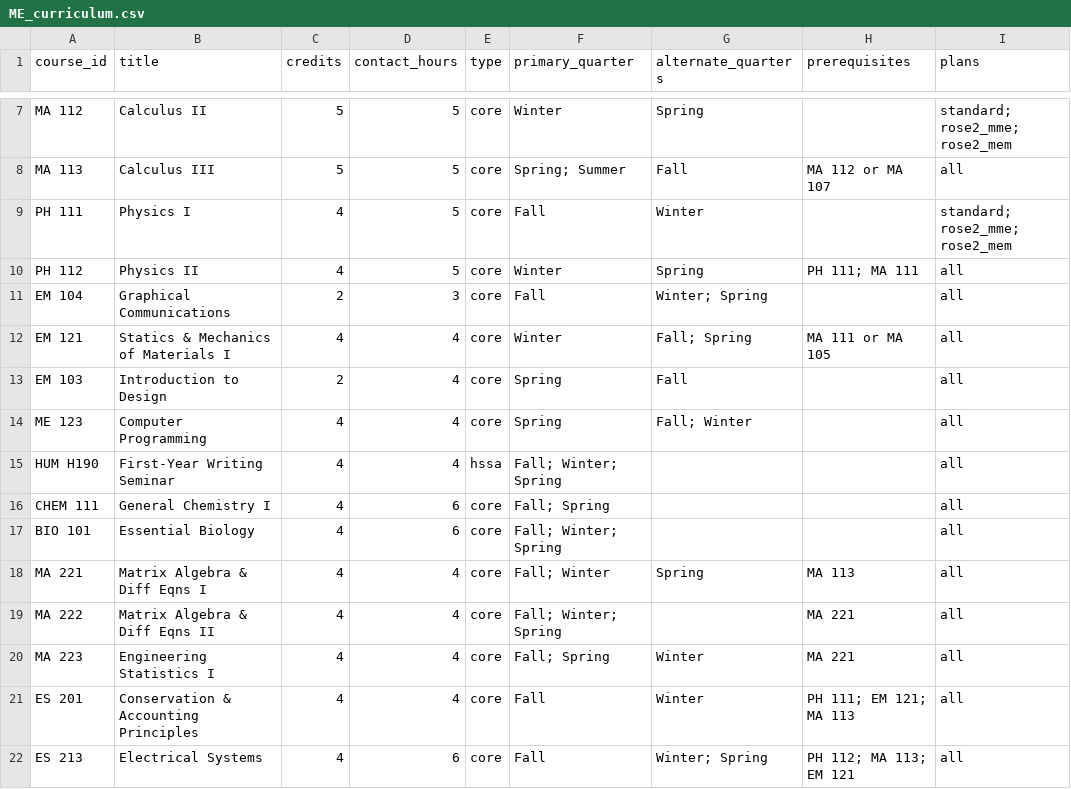
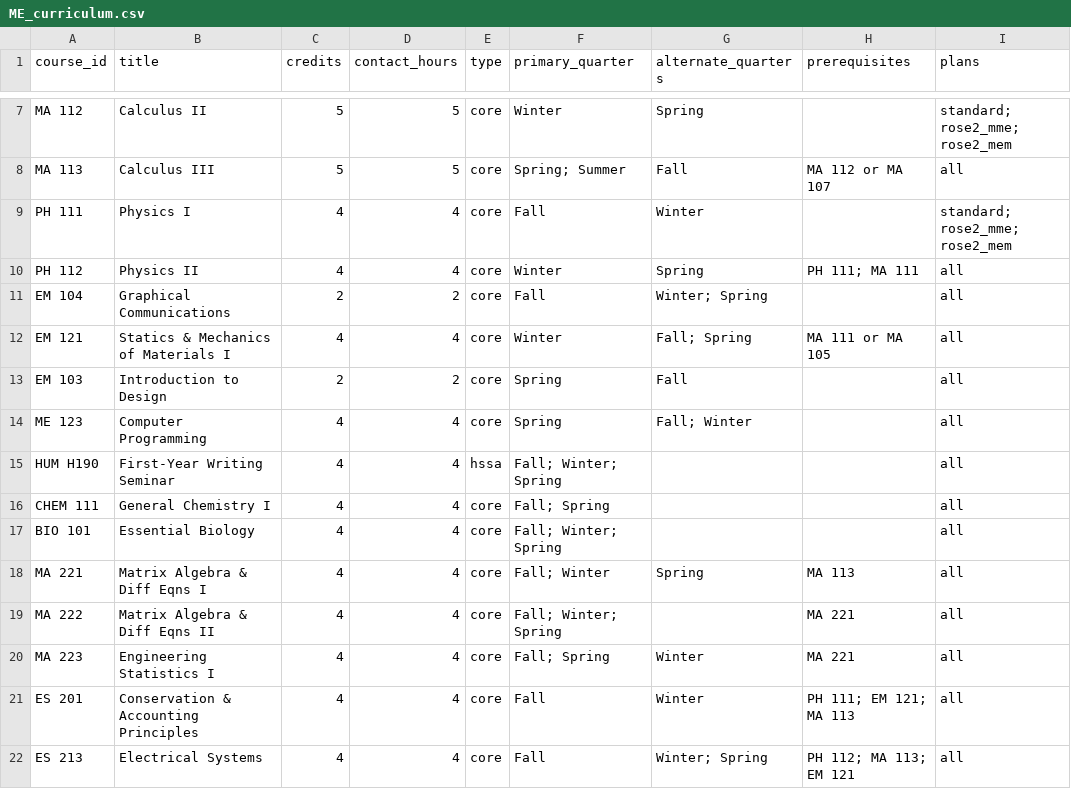
Before and after one commit to kevpatha/RHIT_Advising, a CSV file: ME_curriculum.csv, drawn as a sheet; only a part is shown, gaps mark what is left out; the diff covers the shown part only; the diff names each change by its address in the sheet, - before the commit and + after, or states it on an @@ line.

```diff
--- a/ME_curriculum.csv
+++ b/ME_curriculum.csv
-D9:D10 (contact_hours): 5
+D9:D10 (contact_hours): 4
-D11 (contact_hours): 3
+D11 (contact_hours): 2
-D13 (contact_hours): 4
+D13 (contact_hours): 2
-D16:D17 (contact_hours): 6
+D16:D17 (contact_hours): 4
-D22 (contact_hours): 6
+D22 (contact_hours): 4
```
Also changed, not shown: 11 edited cells elsewhere in this file, 1 other file.
